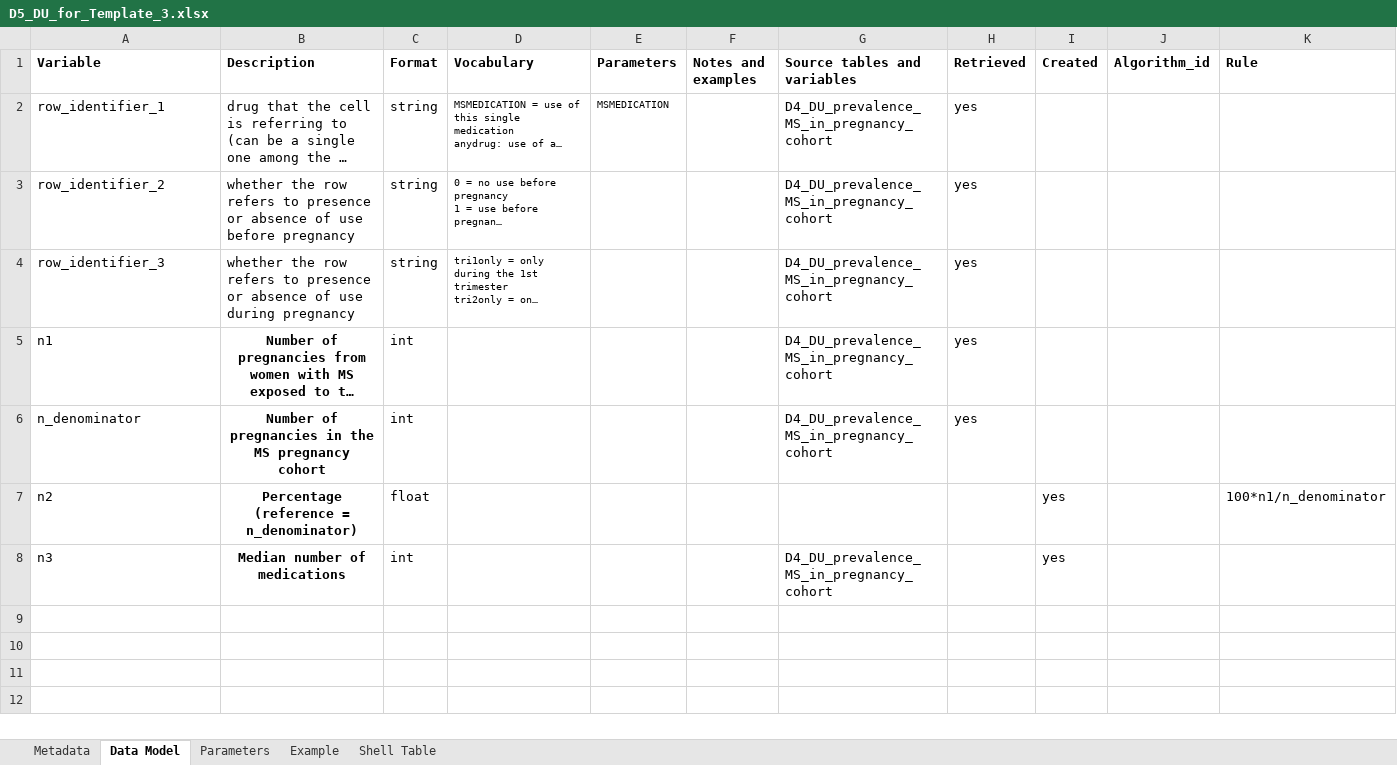
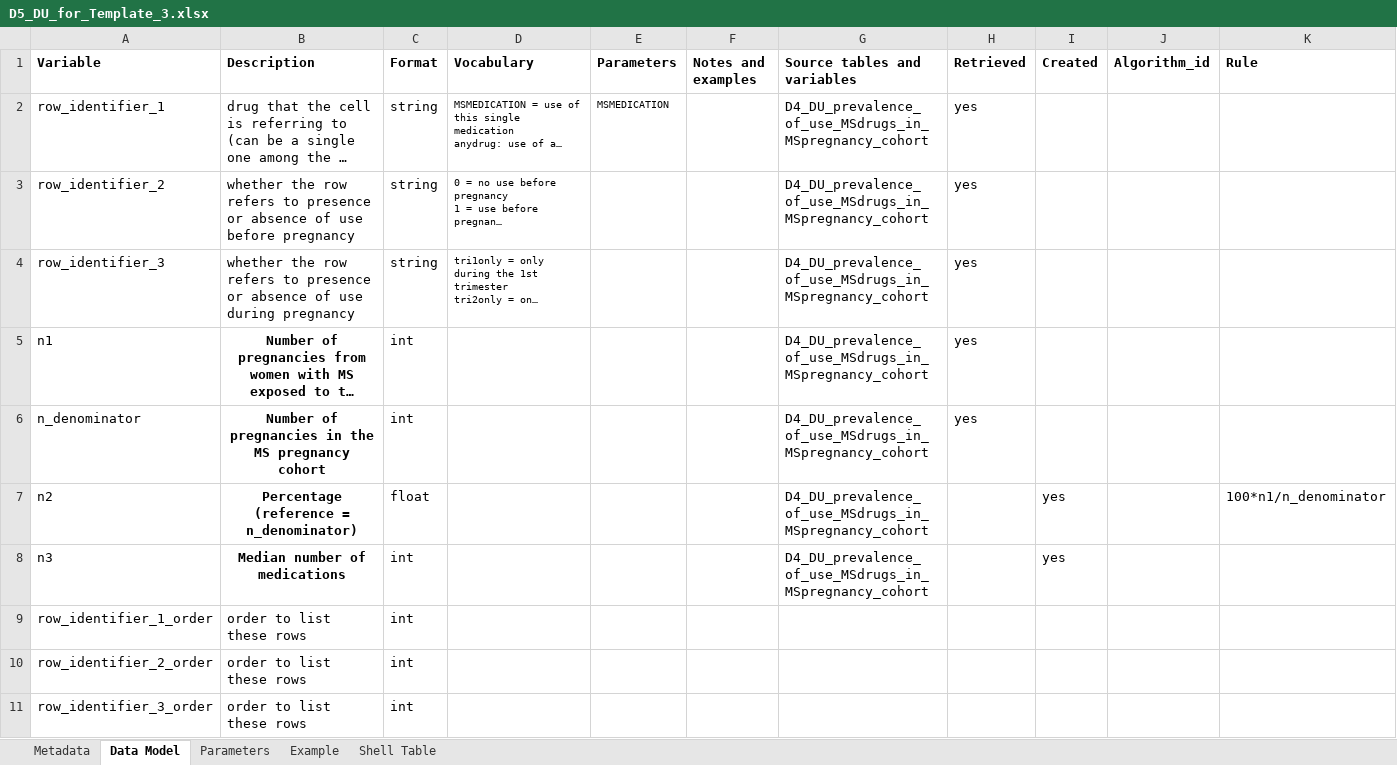
Before and after one commit to IMI-ConcePTION/DP3-MS-SLE, an Excel workbook: i_codebooks/D5_DU_for_Template_3.xlsx, sheet Data Model, drawn as a sheet; long unchanged cells end in …; values as stored, in another font and other column widths than the file's, no borders; the diff names each change by its address in the sheet, - before the commit and + after, or states it on an @@ line.

```diff
--- a/i_codebooks/D5_DU_for_Template_3.xlsx (sheet Data Model)
+++ b/i_codebooks/D5_DU_for_Template_3.xlsx (sheet Data Model)
-G2:G6 (Source tables and variables): D4_DU_prevalence_MS_in_pregnancy_cohort
+G2:G6 (Source tables and variables): D4_DU_prevalence_of_use_MSdrugs_in_MSpregnancy_cohort
-G7 (Source tables and variables): (empty)
+G7 (Source tables and variables): D4_DU_prevalence_of_use_MSdrugs_in_MSpregnancy_cohort
-G8 (Source tables and variables): D4_DU_prevalence_MS_in_pregnancy_cohort
+G8 (Source tables and variables): D4_DU_prevalence_of_use_MSdrugs_in_MSpregnancy_cohort
+row 9: row_identifier_1_order | order to list these rows | int
+row 10: row_identifier_2_order | order to list these rows | int
+row 11: row_identifier_3_order | order to list these rows | int
```
Also changed, not shown: i_codebooks/00_index.xlsx, i_codebooks/D4_DU_matched_MS-PREGNANCY-COHORT_to_MS-COHORT.xlsx, 4 other files.
